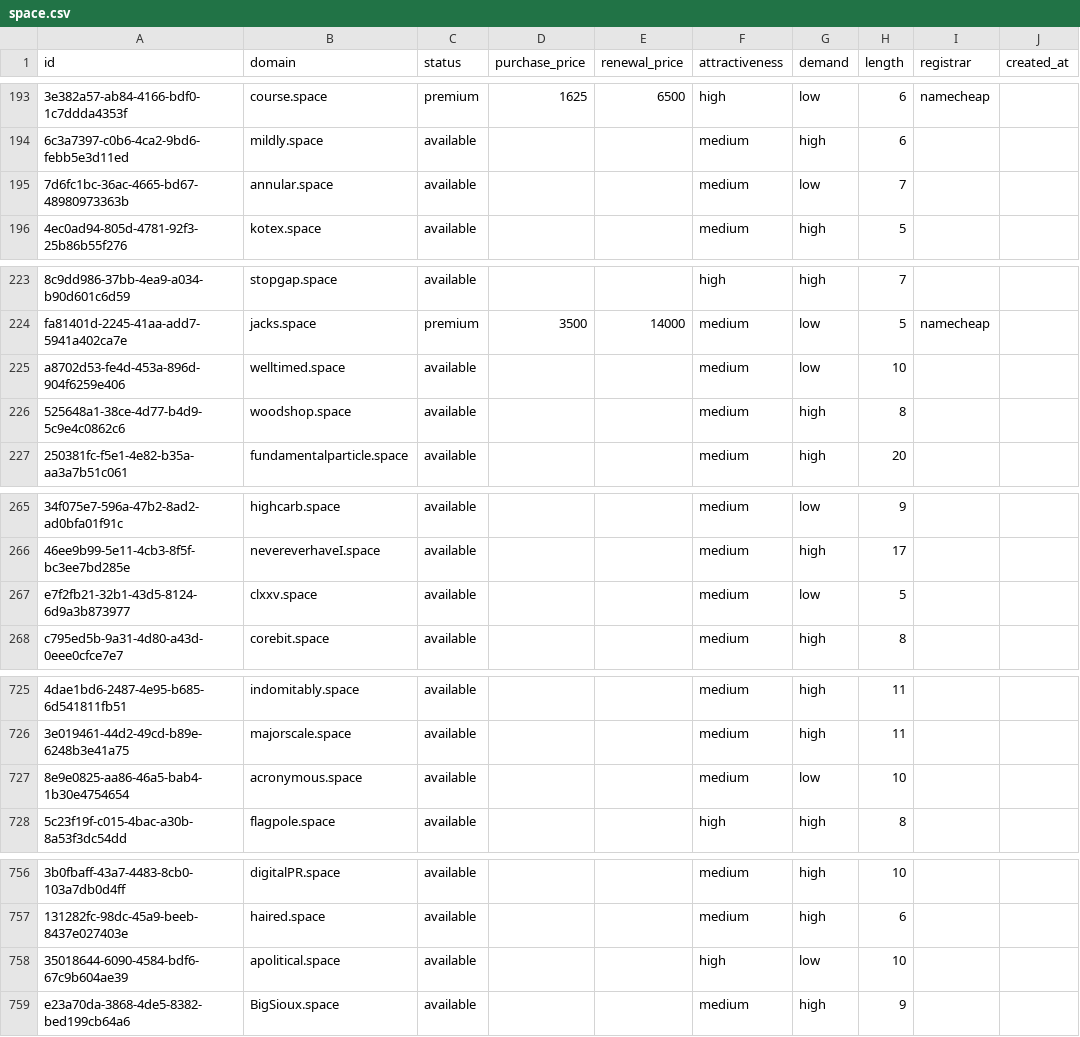
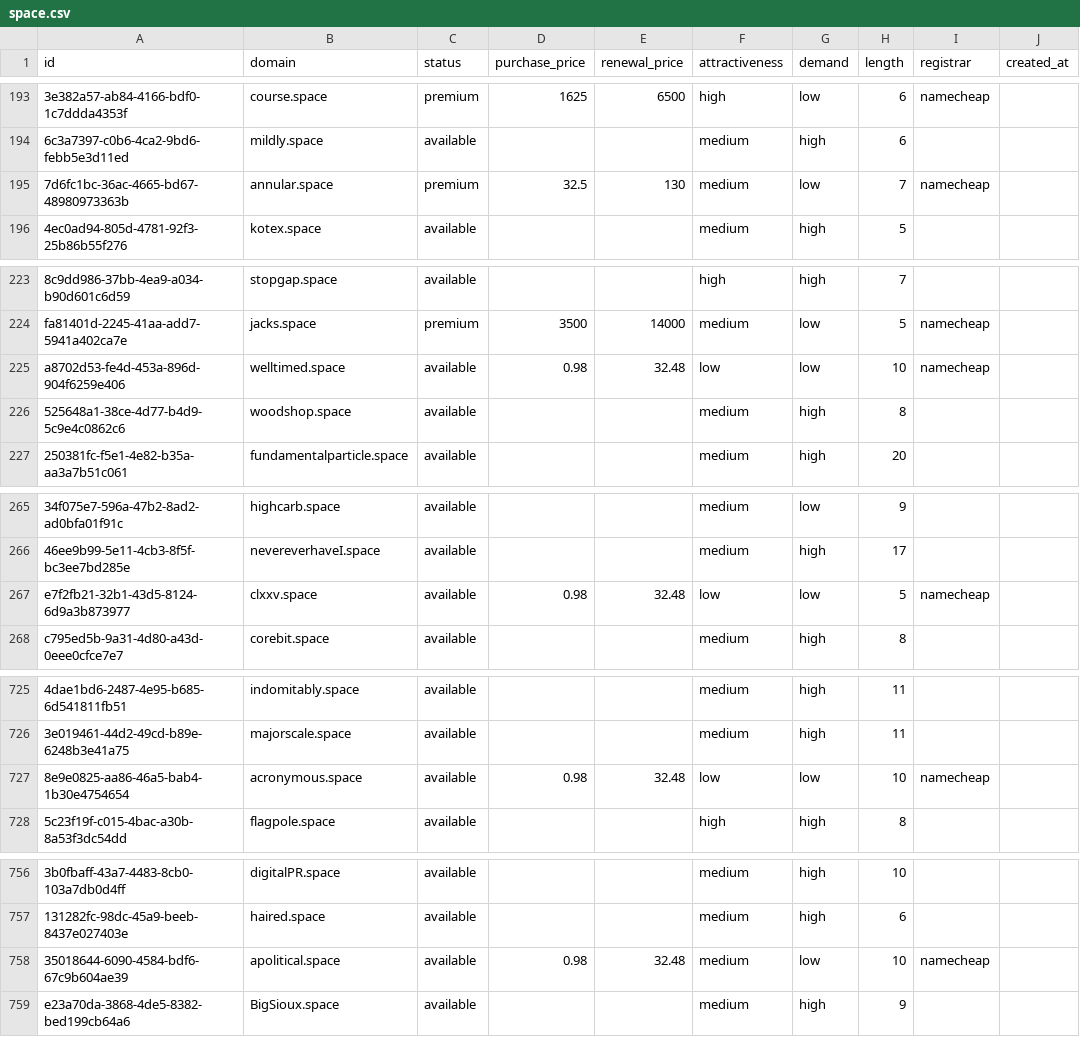
Before and after one commit to UniqueDomains/space-oneword-domains, a CSV file: space.csv, drawn as a sheet; only a part is shown, gaps mark what is left out; the diff covers the shown part only; the diff names each change by its address in the sheet, - before the commit and + after, or states it on an @@ line.

```diff
--- a/space.csv
+++ b/space.csv
-C195 (status): available
+C195 (status): premium
-D195 (purchase_price): (empty)
+D195 (purchase_price): 32.5
-E195 (renewal_price): (empty)
+E195 (renewal_price): 130
-I195 (registrar): (empty)
+I195 (registrar): namecheap
-D225 (purchase_price): (empty)
+D225 (purchase_price): 0.98
-E225 (renewal_price): (empty)
+E225 (renewal_price): 32.48
-F225 (attractiveness): medium
+F225 (attractiveness): low
-I225 (registrar): (empty)
+I225 (registrar): namecheap
-D267 (purchase_price): (empty)
+D267 (purchase_price): 0.98
-E267 (renewal_price): (empty)
+E267 (renewal_price): 32.48
-F267 (attractiveness): medium
+F267 (attractiveness): low
-I267 (registrar): (empty)
+I267 (registrar): namecheap
-D727 (purchase_price): (empty)
+D727 (purchase_price): 0.98
-E727 (renewal_price): (empty)
+E727 (renewal_price): 32.48
-F727 (attractiveness): medium
+F727 (attractiveness): low
-I727 (registrar): (empty)
+I727 (registrar): namecheap
-D758 (purchase_price): (empty)
+D758 (purchase_price): 0.98
-E758 (renewal_price): (empty)
+E758 (renewal_price): 32.48
-F758 (attractiveness): high
+F758 (attractiveness): medium
-I758 (registrar): (empty)
+I758 (registrar): namecheap
```
Also changed, not shown: 28 edited cells elsewhere in this file, 4 other files.
